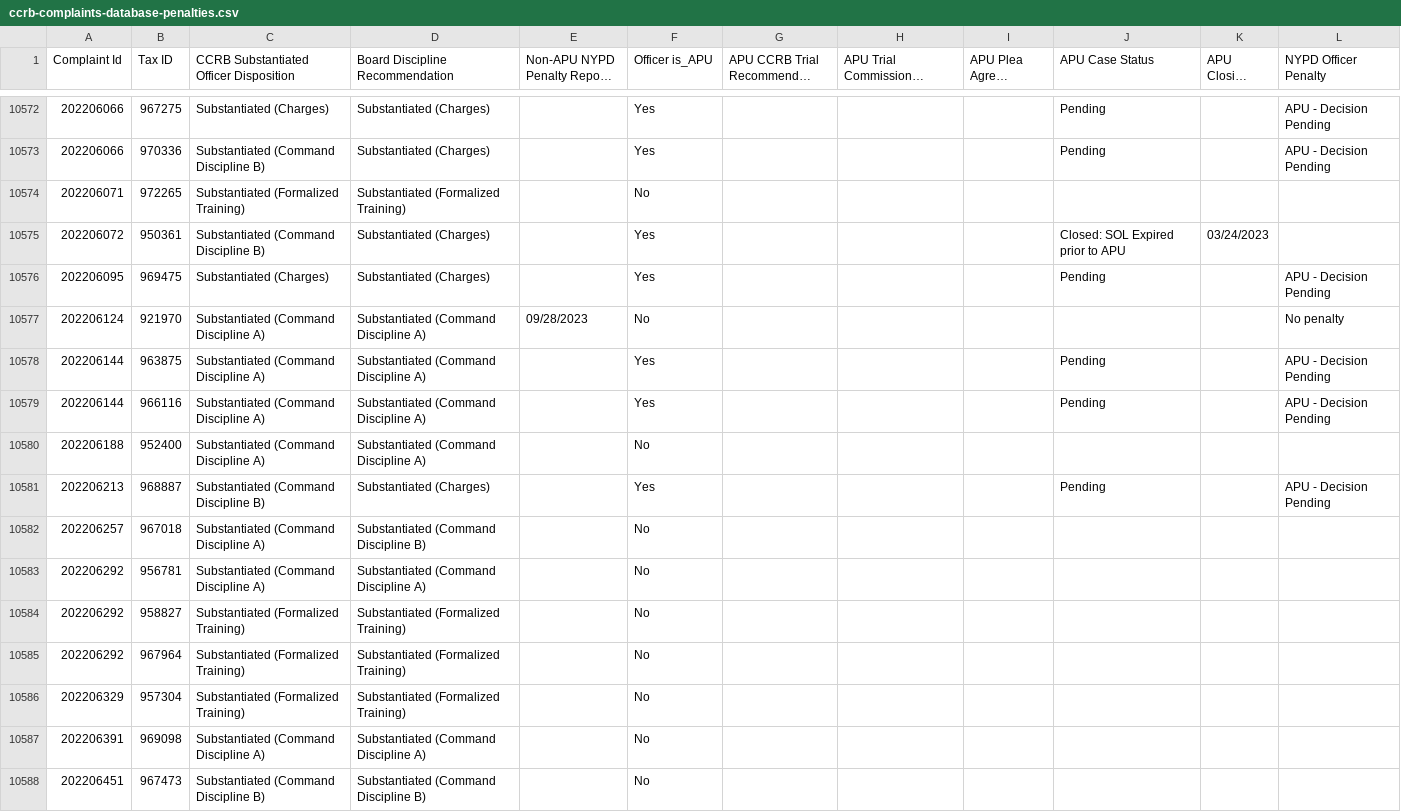
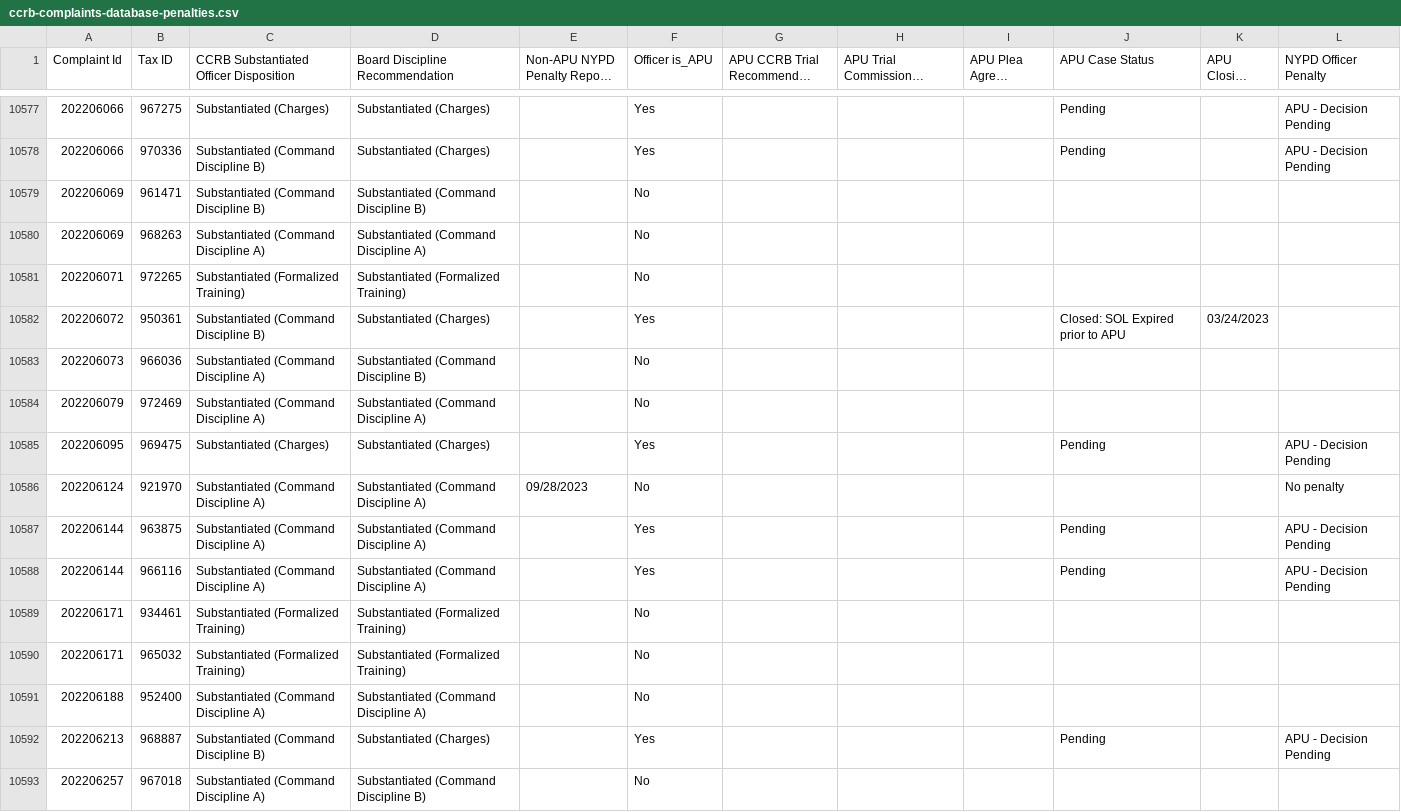
Before and after one commit to ryanwatkins/ccrb-complaint-records, a CSV file: ccrb-complaints-database-penalties.csv, drawn as a sheet; only a part is shown, gaps mark what is left out; the shorter side is filled out with more unchanged rows; long unchanged cells end in …; the diff covers the shown part only; the diff names each change by its address in the sheet, - before the commit and + after, or states it on an @@ line.

```diff
--- a/ccrb-complaints-database-penalties.csv
+++ b/ccrb-complaints-database-penalties.csv
+row 10579: 202206069 | 961471 | Substantiated (Command Discipline B) | Substantiated (Command Discipline B) |  | No
+row 10580: 202206069 | 968263 | Substantiated (Command Discipline A) | Substantiated (Command Discipline A) |  | No
+row 10583: 202206073 | 966036 | Substantiated (Command Discipline A) | Substantiated (Command Discipline B) |  | No
+row 10584: 202206079 | 972469 | Substantiated (Command Discipline A) | Substantiated (Command Discipline A) |  | No
+row 10589: 202206171 | 934461 | Substantiated (Formalized Training) | Substantiated (Formalized Training) |  | No
+row 10590: 202206171 | 965032 | Substantiated (Formalized Training) | Substantiated (Formalized Training) |  | No
```
Also changed, not shown: 12 added rows elsewhere in this file, 2 other files.
